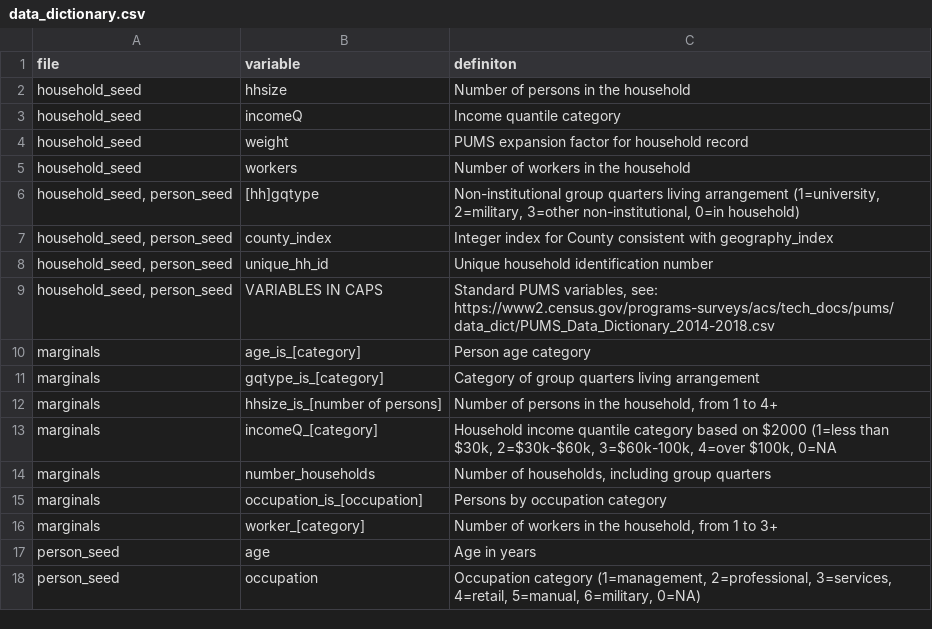
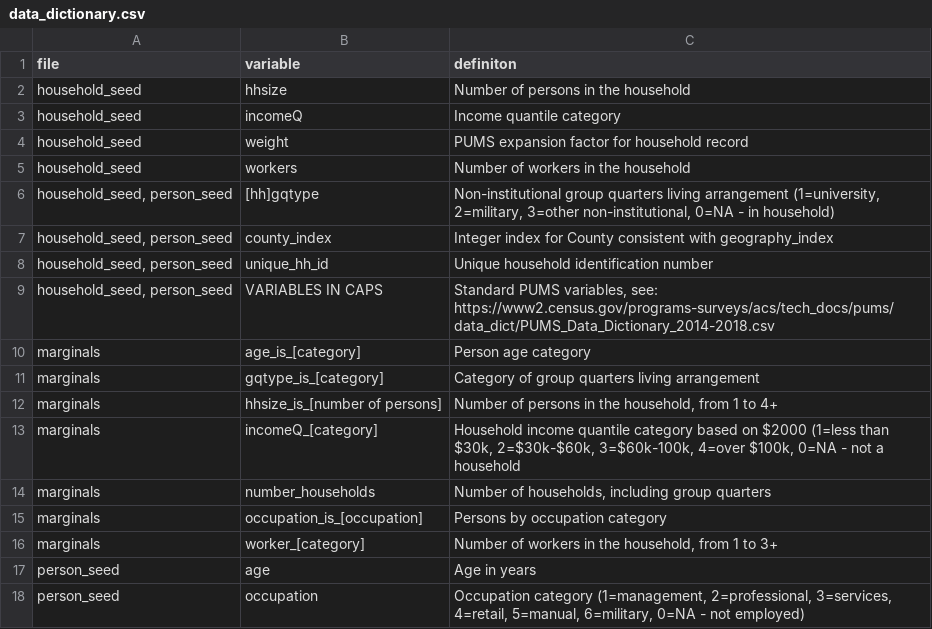
Before and after one commit to cday97/software-badging-benchmarks, a CSV file: population-synthesis/san-francisco-bay-area/data_dictionary.csv, drawn as a sheet.

```diff
--- a/population-synthesis/san-francisco-bay-area/data_dictionary.csv
+++ b/population-synthesis/san-francisco-bay-area/data_dictionary.csv
@@ -5,3 +5,3 @@ household_seed,weight,PUMS expansion factor for household record
 household_seed,workers,Number of workers in the household
-"household_seed, person_seed",[hh]gqtype,"Non-institutional group quarters living arrangement (1=university, 2=military, 3=other non-institutional, 0=in household)"
+"household_seed, person_seed",[hh]gqtype,"Non-institutional group quarters living arrangement (1=university, 2=military, 3=other non-institutional, 0=NA - in household)"
 "household_seed, person_seed",county_index,Integer index for County consistent with geography_index
@@ -12,3 +12,3 @@ marginals,gqtype_is_[category],Category of group quarters living arrangement
 marginals,hhsize_is_[number of persons],"Number of persons in the household, from 1 to 4+"
-marginals,incomeQ_[category],"Household income quantile category based on $2000 (1=less than $30k, 2=$30k-$60k, 3=$60k-100k, 4=over $100k, 0=NA"
+marginals,incomeQ_[category],"Household income quantile category based on $2000 (1=less than $30k, 2=$30k-$60k, 3=$60k-100k, 4=over $100k, 0=NA - not a household"
 marginals,number_households,"Number of households, including group quarters"
@@ -17,2 +17,2 @@ marginals,worker_[category],"Number of workers in the household, from 1 to 3+"
 person_seed,age,Age in years
-person_seed,occupation,"Occupation category (1=management, 2=professional, 3=services, 4=retail, 5=manual, 6=military, 0=NA)"
+person_seed,occupation,"Occupation category (1=management, 2=professional, 3=services, 4=retail, 5=manual, 6=military, 0=NA - not employed)"
```
Also changed, not shown: 1 other file.
